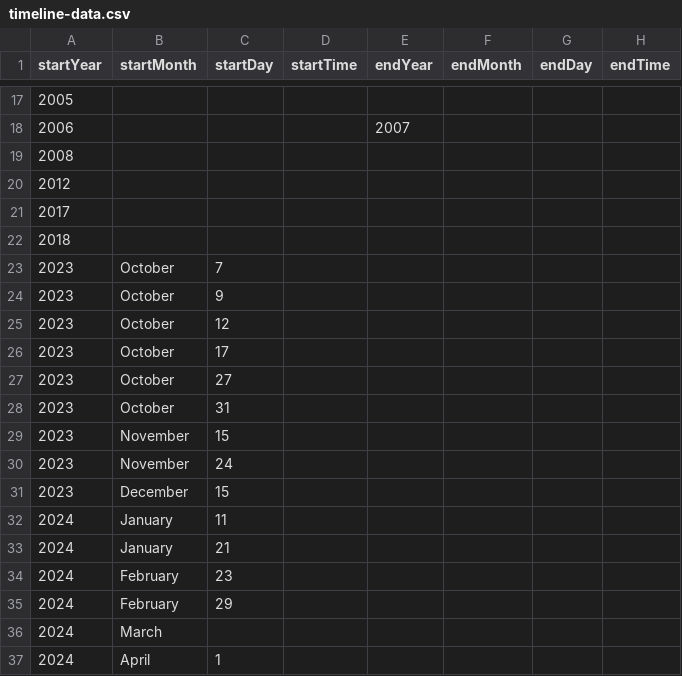
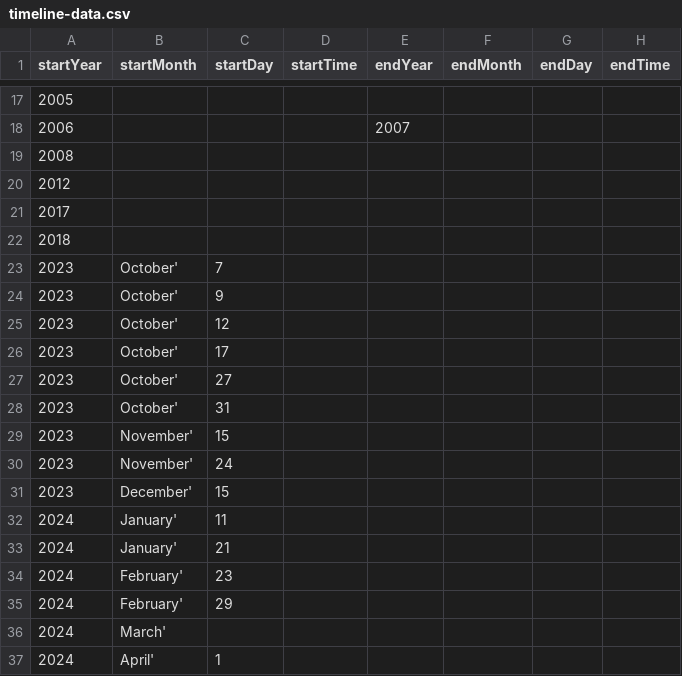
Before and after one commit to DeustoKom/MSGW24-timeline, a CSV file: docs/group Asterix/timeline-data.csv, drawn as a sheet; only a part is shown, gaps mark what is left out; the diff names each change by its address in the sheet, - before the commit and + after, or states it on an @@ line.

Commit message:
Add files via upload

```diff
--- a/docs/group Asterix/timeline-data.csv
+++ b/docs/group Asterix/timeline-data.csv
-B23:B28 (startMonth): October
+B23:B28 (startMonth): October'
-B29:B30 (startMonth): November
+B29:B30 (startMonth): November'
-B31 (startMonth): December
+B31 (startMonth): December'
-B32:B33 (startMonth): January
+B32:B33 (startMonth): January'
-B34:B35 (startMonth): February
+B34:B35 (startMonth): February'
-B36 (startMonth): March
+B36 (startMonth): March'
-B37 (startMonth): April
+B37 (startMonth): April'
```
